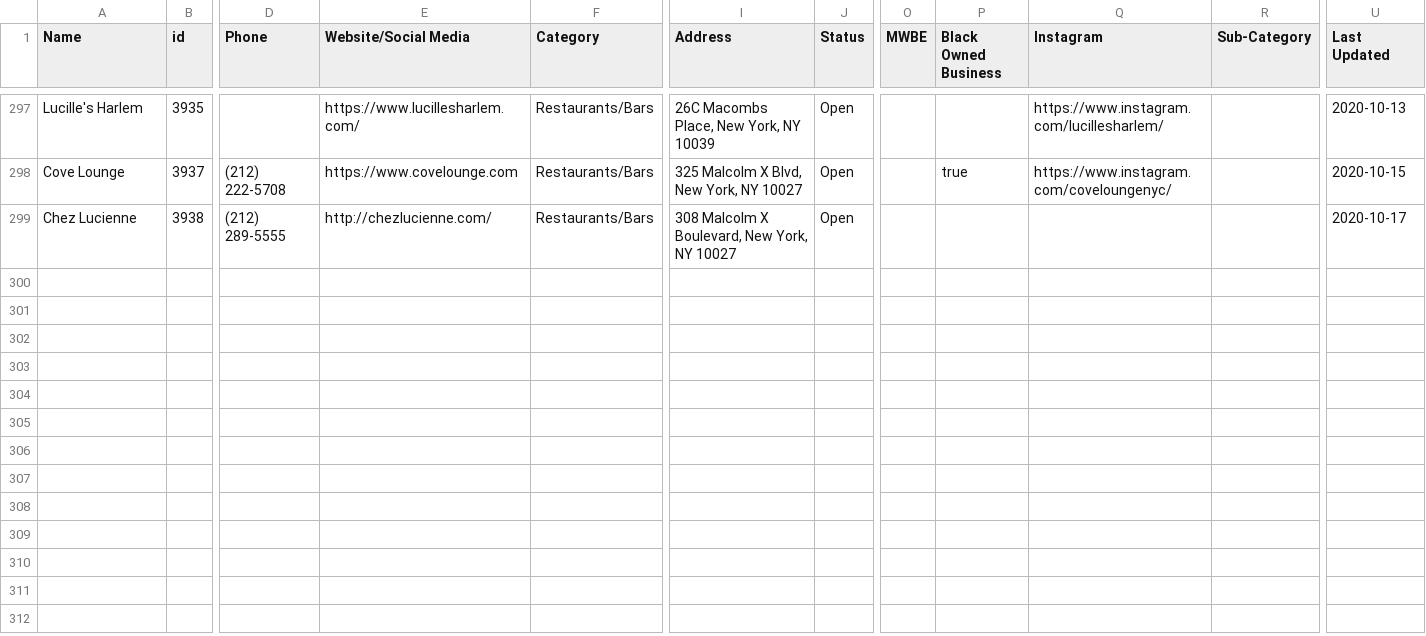
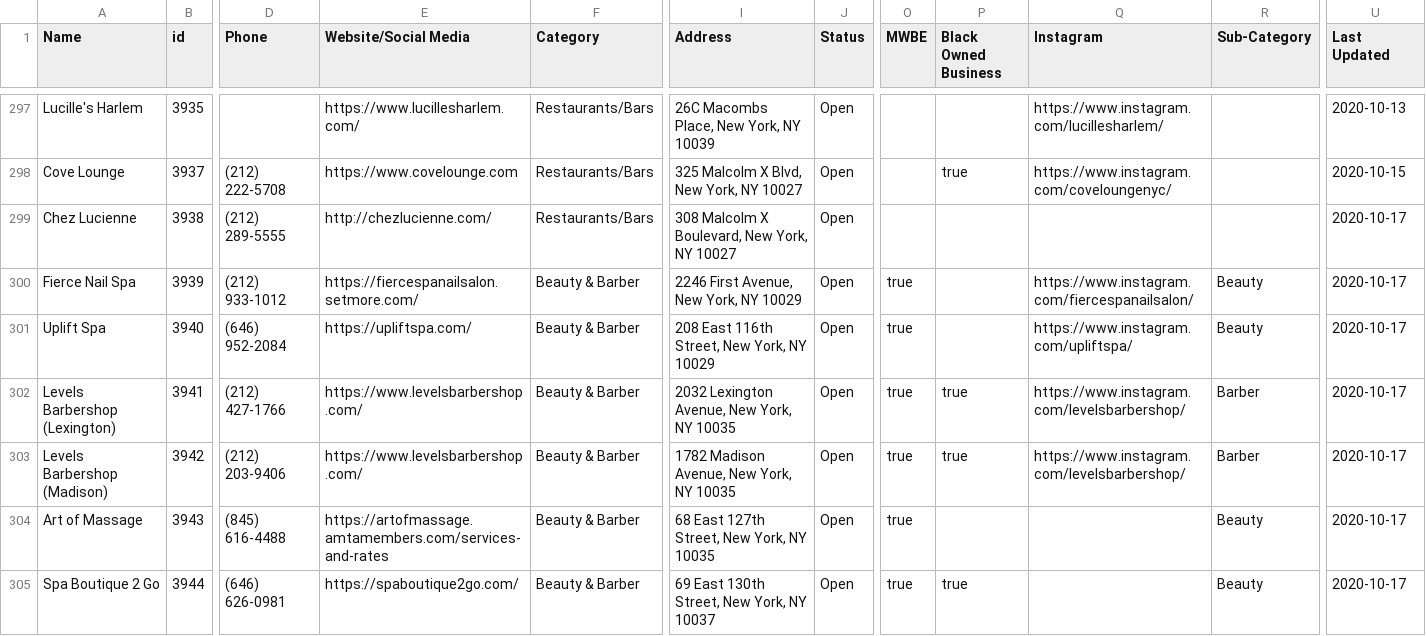
Before and after one commit to zhik/whos-open-uptowngrandcentral, a CSV file: data/rows.csv, drawn as a sheet; only a part is shown, gaps mark what is left out; rows hold the shown columns only; the diff names each change by its address in the sheet, - before the commit and + after, or states it on an @@ line.

Commit message:
Update rows.csv

```diff
--- a/data/rows.csv
+++ b/data/rows.csv
+row 300: Fierce Nail Spa | 3939 | (212) 933-1012 | https://fiercespanailsalon.setmore.com/ | Beauty & Barber | 2246 First Avenue, New York, NY 10029 | Open | true |  | https://www.instagram.com/fiercespanailsalon/ | Beauty | 2020-10-17
+row 301: Uplift Spa | 3940 | (646) 952-2084 | https://upliftspa.com/ | Beauty & Barber | 208 East 116th Street, New York, NY 10029 | Open | true |  | https://www.instagram.com/upliftspa/ | Beauty | 2020-10-17
+row 302: Levels Barbershop (Lexington) | 3941 | (212) 427-1766 | https://www.levelsbarbershop.com/ | Beauty & Barber | 2032 Lexington Avenue, New York, NY 10035 | Open | true | true | https://www.instagram.com/levelsbarbershop/ | Barber | 2020-10-17
+row 303: Levels Barbershop (Madison) | 3942 | (212) 203-9406 | https://www.levelsbarbershop.com/ | Beauty & Barber | 1782 Madison Avenue, New York, NY 10035 | Open | true | true | https://www.instagram.com/levelsbarbershop/ | Barber | 2020-10-17
+row 304: Art of Massage | 3943 | (845) 616-4488 | https://artofmassage.amtamembers.com/services-and-rates | Beauty & Barber | 68 East 127th Street, New York, NY 10035 | Open | true |  |  | Beauty | 2020-10-17
+row 305: Spa Boutique 2 Go | 3944 | (646) 626-0981 | https://spaboutique2go.com/ | Beauty & Barber | 69 East 130th Street, New York, NY 10037 | Open | true | true |  | Beauty | 2020-10-17
```
